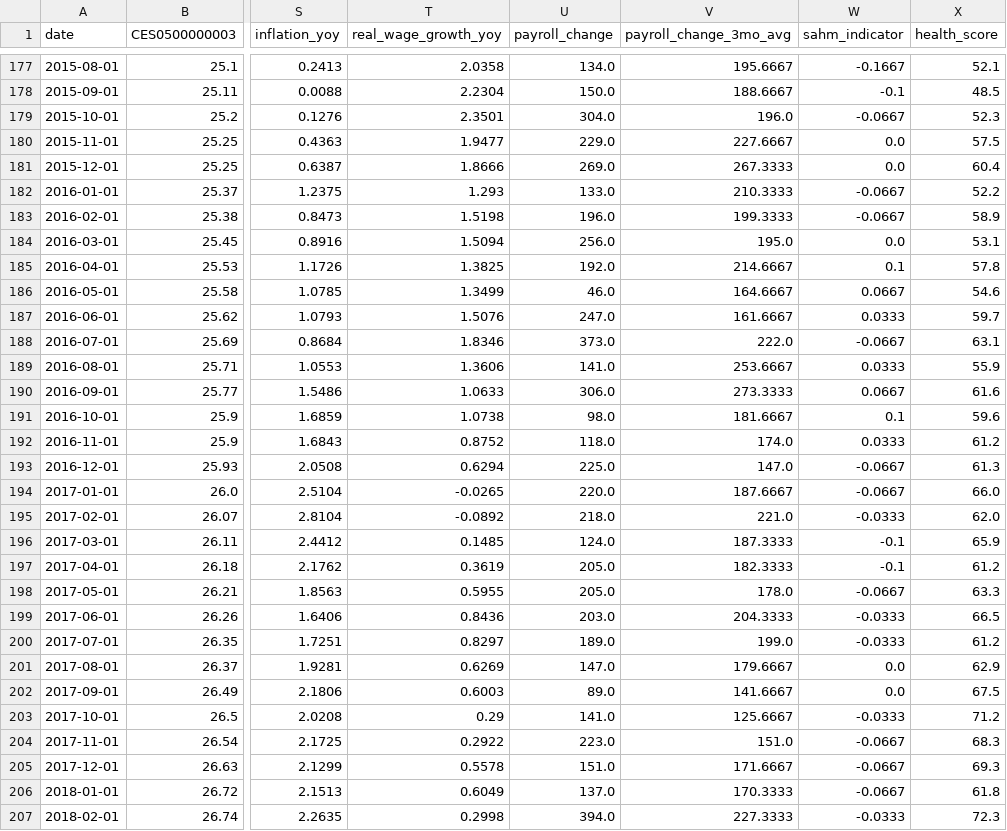
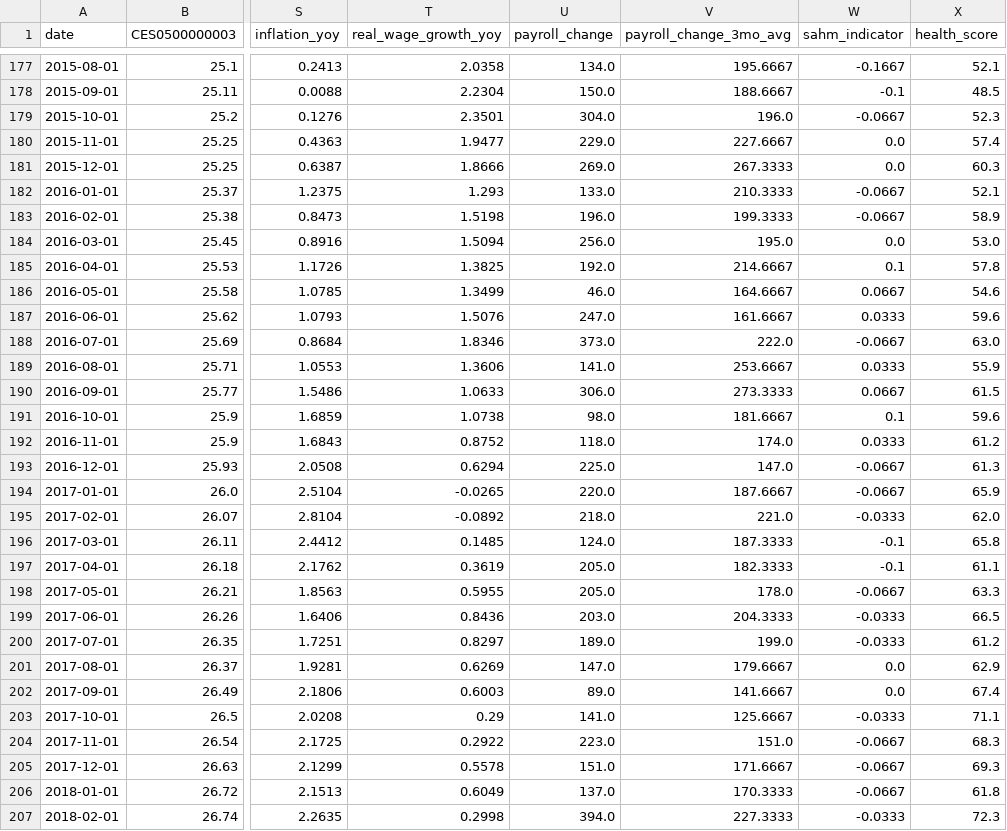
Before and after one commit to rohitkanduri24-lgtm/us-job-market-pulse, a CSV file: data/processed/national_monthly.csv, drawn as a sheet; only a part is shown, gaps mark what is left out; the diff covers the shown part only; the diff names each change by its address in the sheet, - before the commit and + after, or states it on an @@ line.

```diff
--- a/data/processed/national_monthly.csv
+++ b/data/processed/national_monthly.csv
-X180 (health_score): 57.5
+X180 (health_score): 57.4
-X181 (health_score): 60.4
+X181 (health_score): 60.3
-X182 (health_score): 52.2
+X182 (health_score): 52.1
-X184 (health_score): 53.1
+X184 (health_score): 53.0
-X187 (health_score): 59.7
+X187 (health_score): 59.6
-X188 (health_score): 63.1
+X188 (health_score): 63.0
-X190 (health_score): 61.6
+X190 (health_score): 61.5
-X194 (health_score): 66.0
+X194 (health_score): 65.9
-X196 (health_score): 65.9
+X196 (health_score): 65.8
-X197 (health_score): 61.2
+X197 (health_score): 61.1
-X202 (health_score): 67.5
+X202 (health_score): 67.4
-X203 (health_score): 71.2
+X203 (health_score): 71.1
```
Also changed, not shown: 69 edited cells elsewhere in this file, data/raw/fred.csv, 5 other files.
